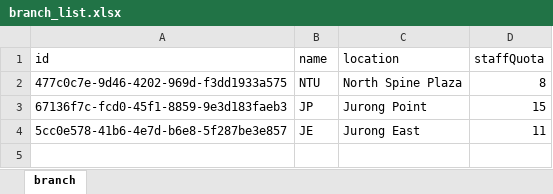
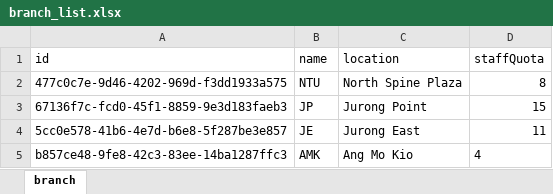
Before and after one commit to Racheltmz/SC2002_OOP_FOMS, an Excel workbook: FOMS/data/branch_list.xlsx, sheet branch, drawn as a sheet; values as stored, in another font and other column widths than the file's, no borders; the diff names each change by its address in the sheet, - before the commit and + after, or states it on an @@ line.

```diff
--- a/FOMS/data/branch_list.xlsx (sheet branch)
+++ b/FOMS/data/branch_list.xlsx (sheet branch)
+row 5: b857ce48-9fe8-42c3-83ee-14ba1287ffc3 | AMK | Ang Mo Kio | 4
```
Also changed, not shown: FOMS/data/menu_list.xlsx, FOMS/data/order_list.xlsx, 5 other files.
